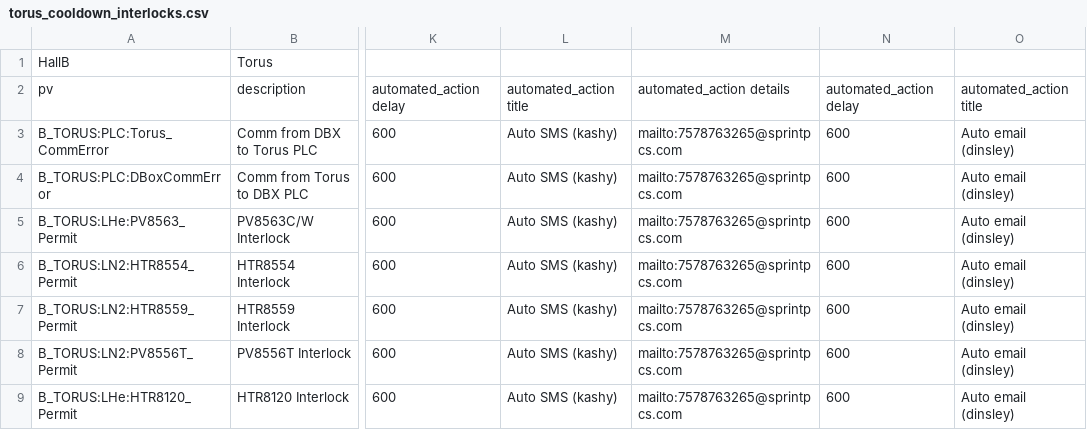
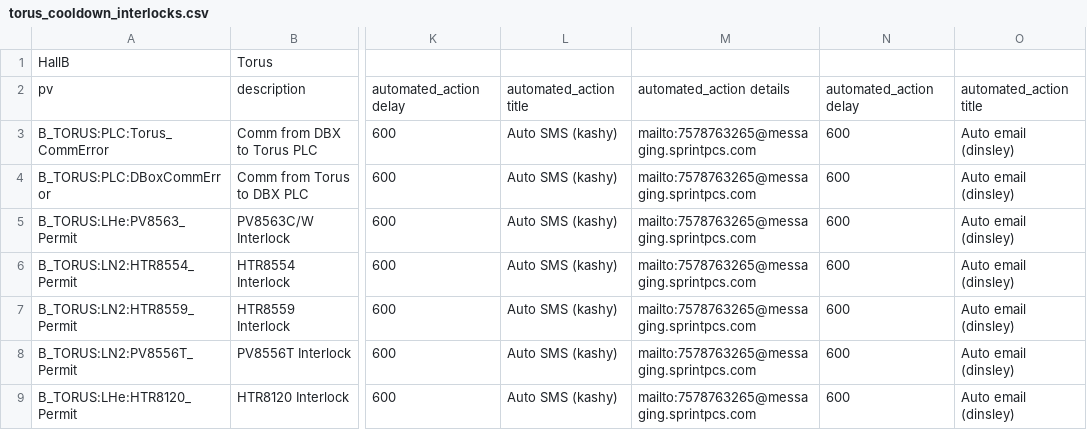
Before and after one commit to JeffersonLab/clas12-epics, a CSV file: apps/plcApp/Db/torus_cooldown_interlocks.csv, drawn as a sheet; only a part is shown, gaps mark what is left out; the diff names each change by its address in the sheet, - before the commit and + after, or states it on an @@ line.

Commit message:
Torus cooldown alarms: fixed Sprint addresses

```diff
--- a/apps/plcApp/Db/torus_cooldown_interlocks.csv
+++ b/apps/plcApp/Db/torus_cooldown_interlocks.csv
-M3:M9: mailto:7578763265@sprintpcs.com
+M3:M9: mailto:7578763265@messaging.sprintpcs.com
```
Also changed, not shown: 1 other file.
